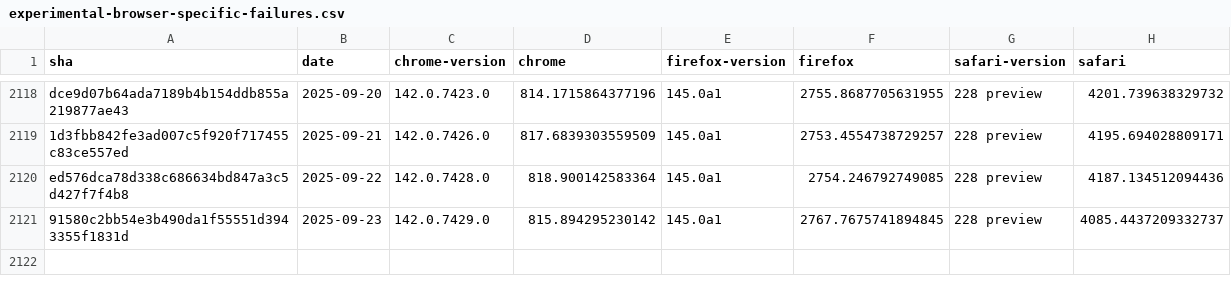
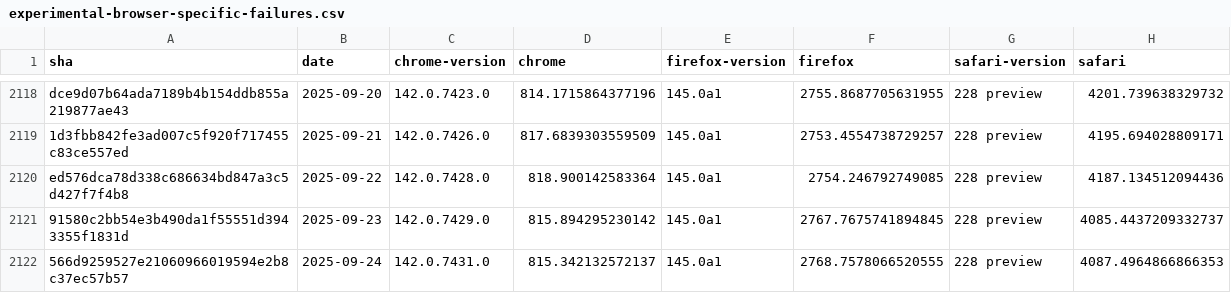
Before and after one commit to cauut121997-create/results-analysis, a CSV file: data/experimental-browser-specific-failures.csv, drawn as a sheet; only a part is shown, gaps mark what is left out; the diff names each change by its address in the sheet, - before the commit and + after, or states it on an @@ line.

```diff
--- a/data/experimental-browser-specific-failures.csv
+++ b/data/experimental-browser-specific-failures.csv
+row 2122: 566d9259527e21060966019594e2b8c37ec57b57 | 2025-09-24 | 142.0.7431.0 | 815.342132572137 | 145.0a1 | 2768.7578066520555 | 228 preview | 4087.4964866866353
```
Also changed, not shown: data/interop-2025/interop-2025-experimental-v2.csv.
